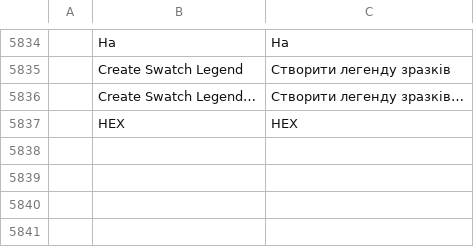
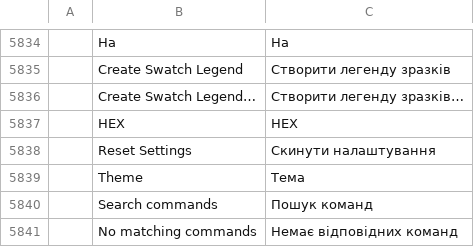
Before and after one commit to Anon5T4R/Local-Vector, a TSV file: crates/ui-egui/src/i18n/uk.tsv, drawn as a sheet; only a part is shown, gaps mark what is left out; the diff names each change by its address in the sheet, - before the commit and + after, or states it on an @@ line.

```diff
--- a/crates/ui-egui/src/i18n/uk.tsv
+++ b/crates/ui-egui/src/i18n/uk.tsv
+row 5838:  | Reset Settings | Скинути налаштування
+row 5839:  | Theme | Тема
+row 5840:  | Search commands | Пошук команд
+row 5841:  | No matching commands | Немає відповідних команд
```
Also changed, not shown: crates/ui-egui/src/i18n/bg.tsv, crates/ui-egui/src/i18n/el.tsv, 23 other files.
